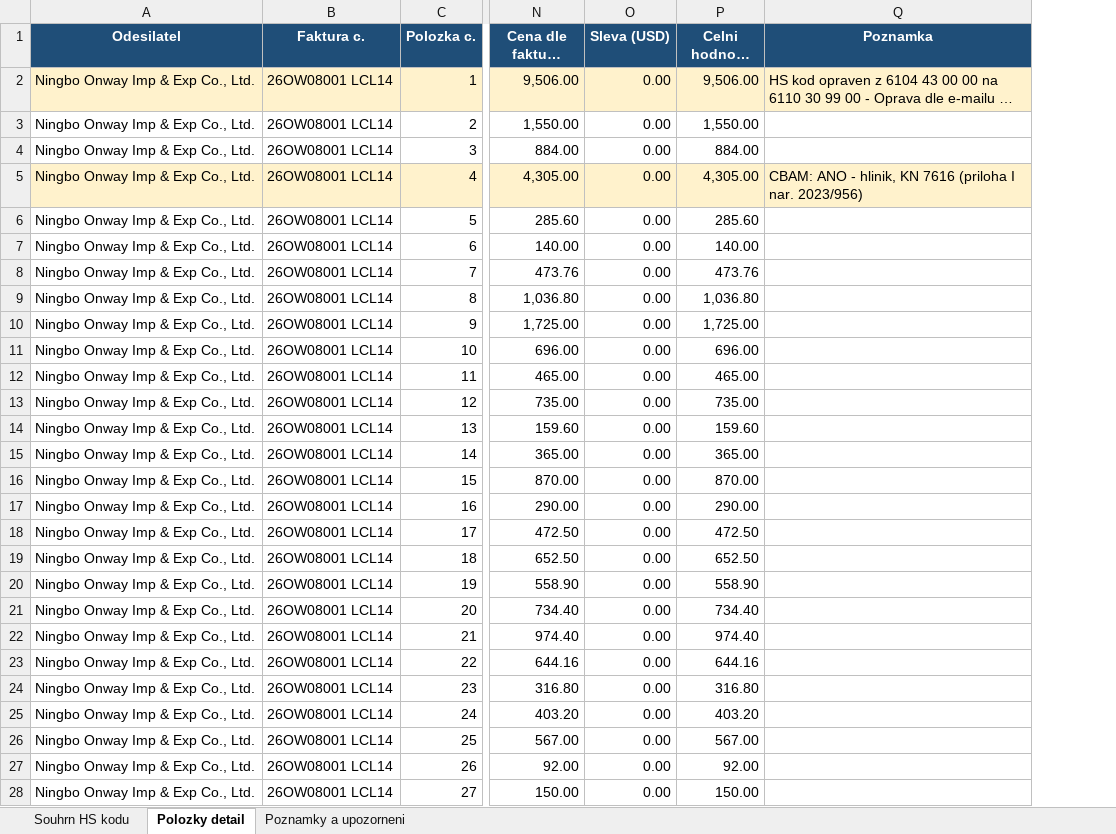
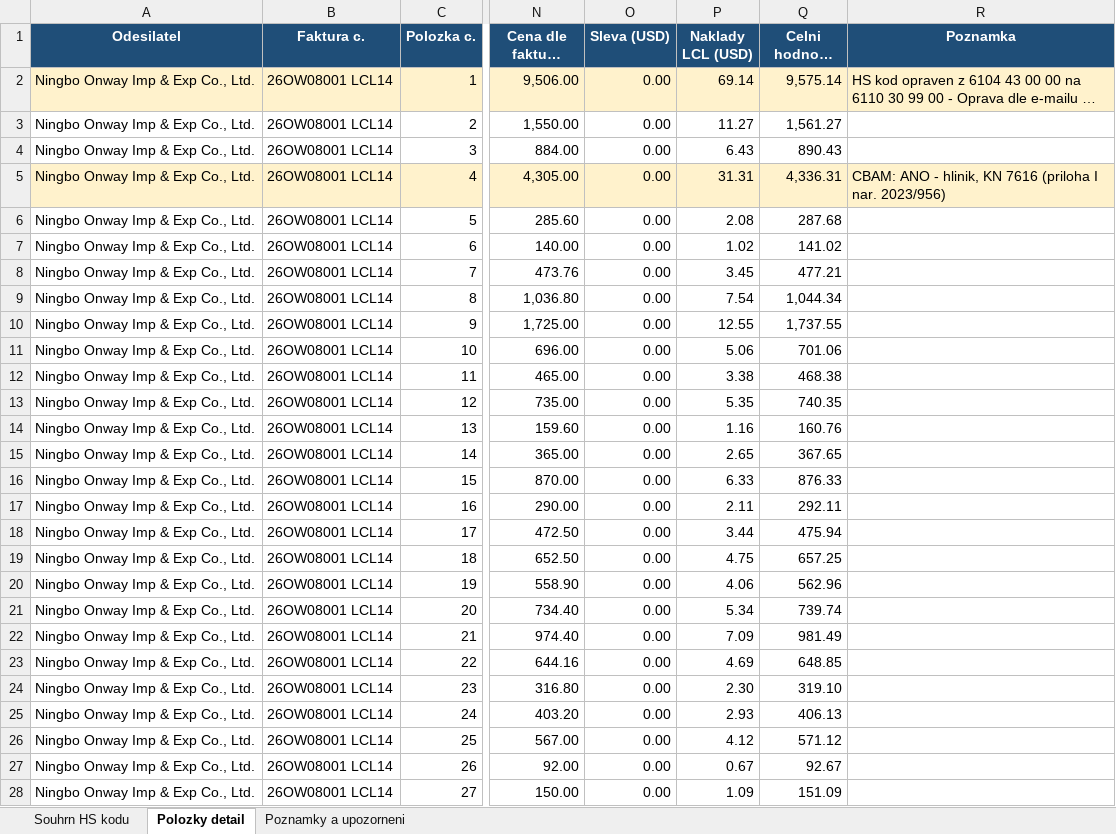
Before and after one commit to Kseni-ia/customs, an Excel workbook: output/HS_Code_Summary_4Leaders_LCL14.xlsx, sheet Polozky detail, drawn as a sheet; only a part is shown, gaps mark what is left out; long unchanged cells end in …; values as stored, in another font and other column widths than the file's, no borders; addresses are those after the commit; the diff covers the shown part only; the diff names each change by its address in the sheet, - before the commit and + after, or states it on an @@ line.

```diff
--- a/output/HS_Code_Summary_4Leaders_LCL14.xlsx (sheet Polozky detail)
+++ b/output/HS_Code_Summary_4Leaders_LCL14.xlsx (sheet Polozky detail)
+column P (Naklady LCL (USD)), rows 2-28: 69.14 | 11.27 | 6.43 | 31.31 | 2.08 | 1.02 | 3.45 | 7.54 | 12.55 | 5.06 | 3.38 | 5.35 | 1.16 | 2.65 | 6.33 | 2.11 | 3.44 | 4.75 | 4.06 | 5.34 | 7.09 | 4.69 | 2.30 | 2.93 | 4.12 | 0.67 | 1.09
-Q2 (Celni hodnota (USD)): 9,506.00
+Q2 (Celni hodnota (USD)): 9,575.14
-Q3 (Celni hodnota (USD)): 1,550.00
+Q3 (Celni hodnota (USD)): 1,561.27
-Q4 (Celni hodnota (USD)): 884.00
+Q4 (Celni hodnota (USD)): 890.43
-Q5 (Celni hodnota (USD)): 4,305.00
+Q5 (Celni hodnota (USD)): 4,336.31
-Q6 (Celni hodnota (USD)): 285.60
+Q6 (Celni hodnota (USD)): 287.68
-Q7 (Celni hodnota (USD)): 140.00
+Q7 (Celni hodnota (USD)): 141.02
-Q8 (Celni hodnota (USD)): 473.76
+Q8 (Celni hodnota (USD)): 477.21
-Q9 (Celni hodnota (USD)): 1,036.80
+Q9 (Celni hodnota (USD)): 1,044.34
-Q10 (Celni hodnota (USD)): 1,725.00
+Q10 (Celni hodnota (USD)): 1,737.55
-Q11 (Celni hodnota (USD)): 696.00
+Q11 (Celni hodnota (USD)): 701.06
-Q12 (Celni hodnota (USD)): 465.00
+Q12 (Celni hodnota (USD)): 468.38
-Q13 (Celni hodnota (USD)): 735.00
+Q13 (Celni hodnota (USD)): 740.35
-Q14 (Celni hodnota (USD)): 159.60
+Q14 (Celni hodnota (USD)): 160.76
-Q15 (Celni hodnota (USD)): 365.00
+Q15 (Celni hodnota (USD)): 367.65
-Q16 (Celni hodnota (USD)): 870.00
+Q16 (Celni hodnota (USD)): 876.33
-Q17 (Celni hodnota (USD)): 290.00
+Q17 (Celni hodnota (USD)): 292.11
-Q18 (Celni hodnota (USD)): 472.50
+Q18 (Celni hodnota (USD)): 475.94
-Q19 (Celni hodnota (USD)): 652.50
+Q19 (Celni hodnota (USD)): 657.25
-Q20 (Celni hodnota (USD)): 558.90
+Q20 (Celni hodnota (USD)): 562.96
-Q21 (Celni hodnota (USD)): 734.40
+Q21 (Celni hodnota (USD)): 739.74
-Q22 (Celni hodnota (USD)): 974.40
+Q22 (Celni hodnota (USD)): 981.49
-Q23 (Celni hodnota (USD)): 644.16
+Q23 (Celni hodnota (USD)): 648.85
-Q24 (Celni hodnota (USD)): 316.80
+Q24 (Celni hodnota (USD)): 319.10
-Q25 (Celni hodnota (USD)): 403.20
+Q25 (Celni hodnota (USD)): 406.13
-Q26 (Celni hodnota (USD)): 567.00
+Q26 (Celni hodnota (USD)): 571.12
-Q27 (Celni hodnota (USD)): 92.00
+Q27 (Celni hodnota (USD)): 92.67
-Q28 (Celni hodnota (USD)): 150.00
+Q28 (Celni hodnota (USD)): 151.09
```
Also changed, not shown: 37 edited cells elsewhere in this sheet, sheet Souhrn HS kodu, sheet Poznamky a upozorneni.
